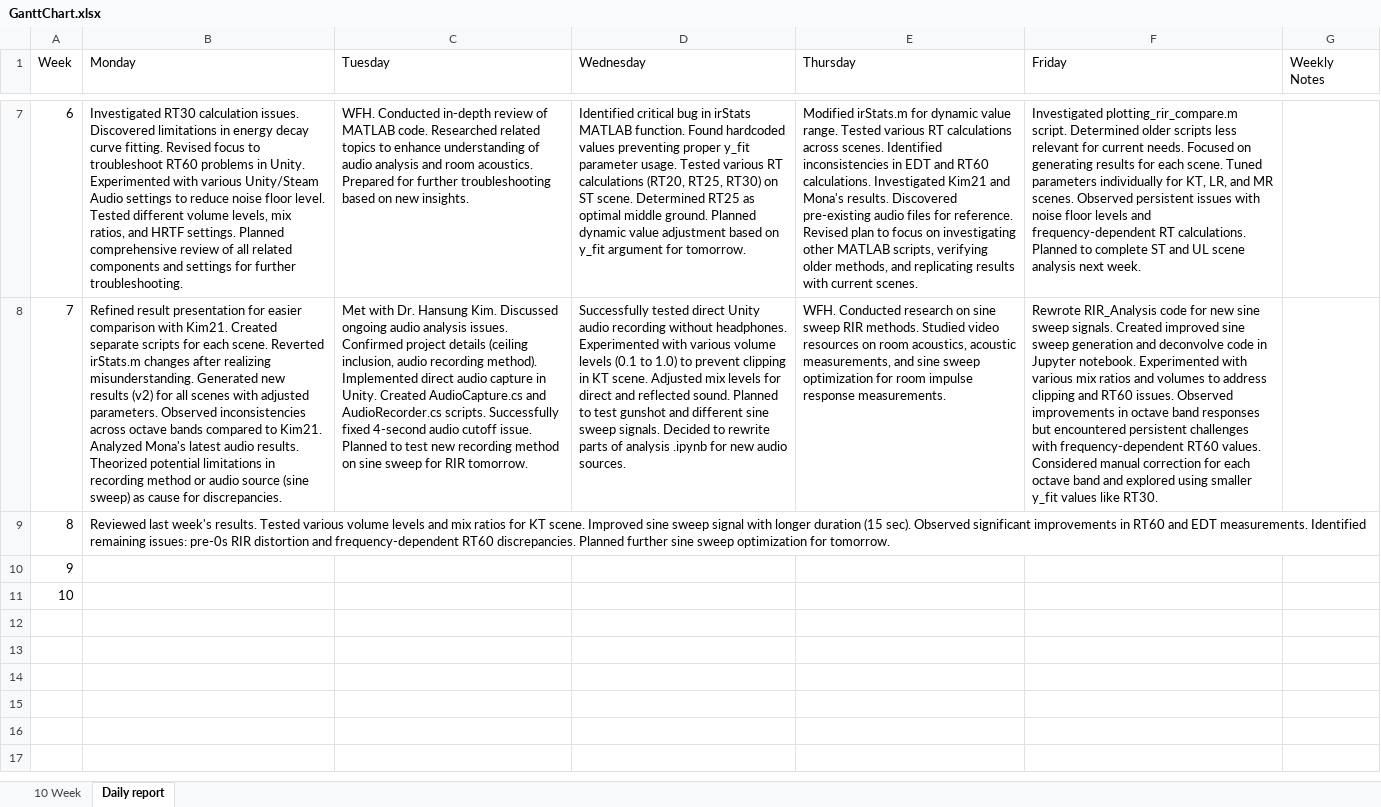
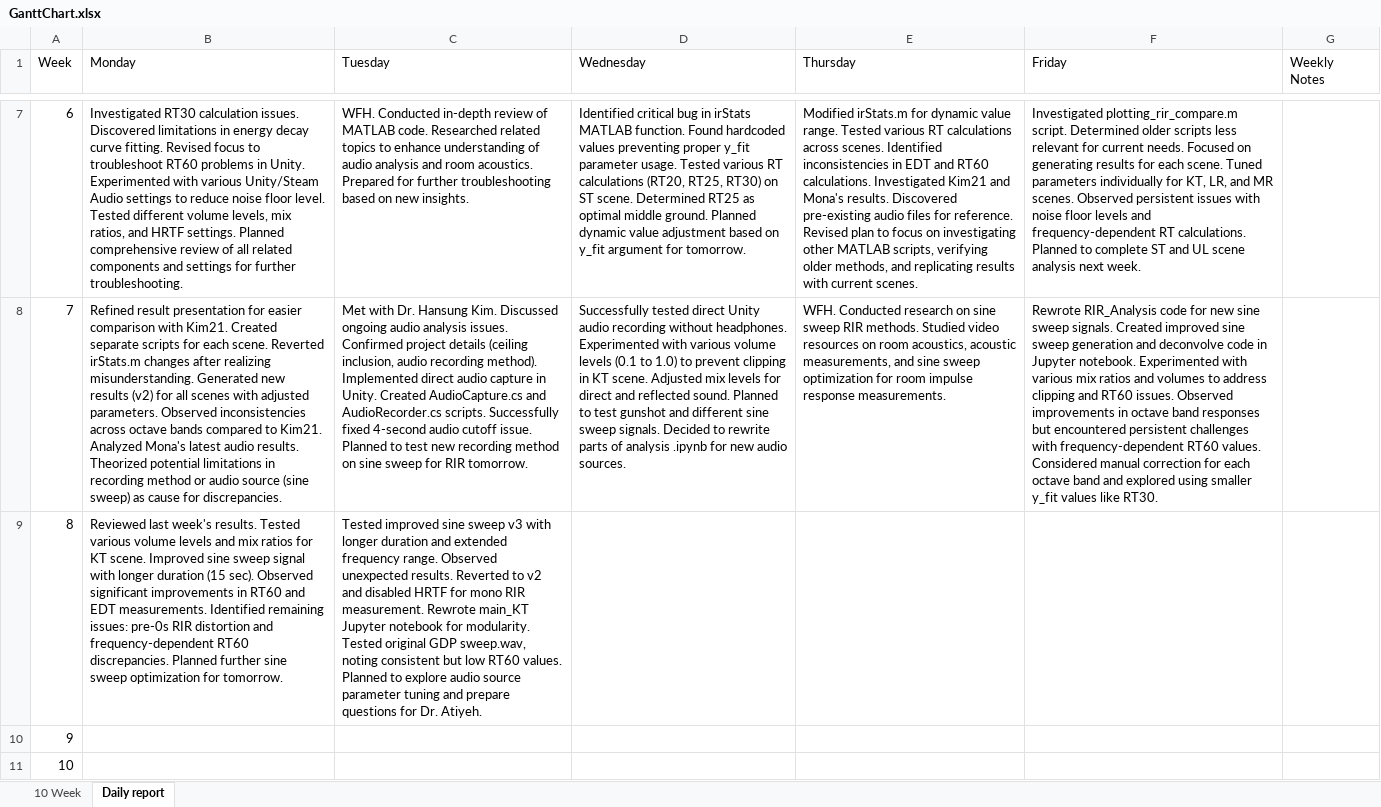
Before and after one commit to Muhammad-Hazimi-Yusri/AVVR-Pipeline-Internship, an Excel workbook: GanttChart.xlsx, sheet Daily report, drawn as a sheet; only a part is shown, gaps mark what is left out; values as stored, in another font and other column widths than the file's, no borders; the diff names each change by its address in the sheet, - before the commit and + after, or states it on an @@ line.

Commit message:
tested GDP's sweep audio (interesting, require more testing)

```diff
--- a/GanttChart.xlsx (sheet Daily report)
+++ b/GanttChart.xlsx (sheet Daily report)
-C9 (Tuesday): (empty)
+C9 (Tuesday): Tested improved sine sweep v3 with longer duration and extended frequency range. Observed unexpected results. Reverted to v2 and disabled HRTF for mono RIR measurement. Rewrote main_KT Jupyter notebook for modularity. Tested original GDP sweep.wav, noting consistent but low RT60 values. Planned to explore audio source parameter tuning and prepare questions for Dr. Atiyeh.
```
Also changed, not shown: 14 other files.
